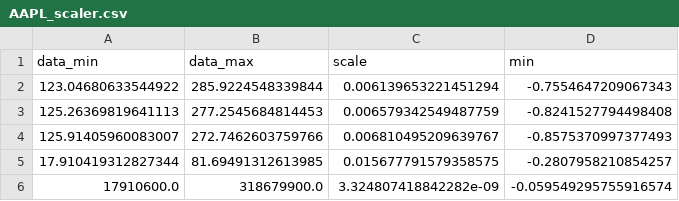
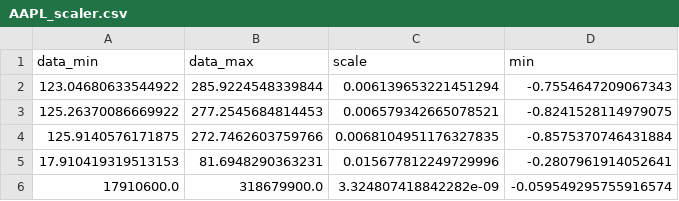
Before and after one commit to w1948131/previseplus, a CSV file: predictor/saved/AAPL_scaler.csv, drawn as a sheet; removed rows and columns are numbered as before the commit, all else as after; the diff names each change by its address in the sheet, - before the commit and + after, or states it on an @@ line.

```diff
--- a/predictor/saved/AAPL_scaler.csv
+++ b/predictor/saved/AAPL_scaler.csv
-row 3: 125.26369819641113 | 277.2545684814453 | 0.006579342549487759 | -0.8241527794498408
-row 4: 125.91405960083007 | 272.7462603759766 | 0.006810495209639767 | -0.8575370997377493
-row 5: 17.910419312827344 | 81.69491312613985 | 0.015677791579358575 | -0.2807958210854257
+row 3: 125.26370086669922 | 277.2545684814453 | 0.006579342665078521 | -0.8241528114979075
+row 4: 125.9140576171875 | 272.7462603759766 | 0.0068104951176327835 | -0.8575370746431884
+row 5: 17.910419319513153 | 81.6948290363231 | 0.015677812249729996 | -0.2807961914052641
```
Also changed, not shown: predictor/saved/GOOGL_scaler.csv, predictor/saved/JPM_scaler.csv, 12 other files.
